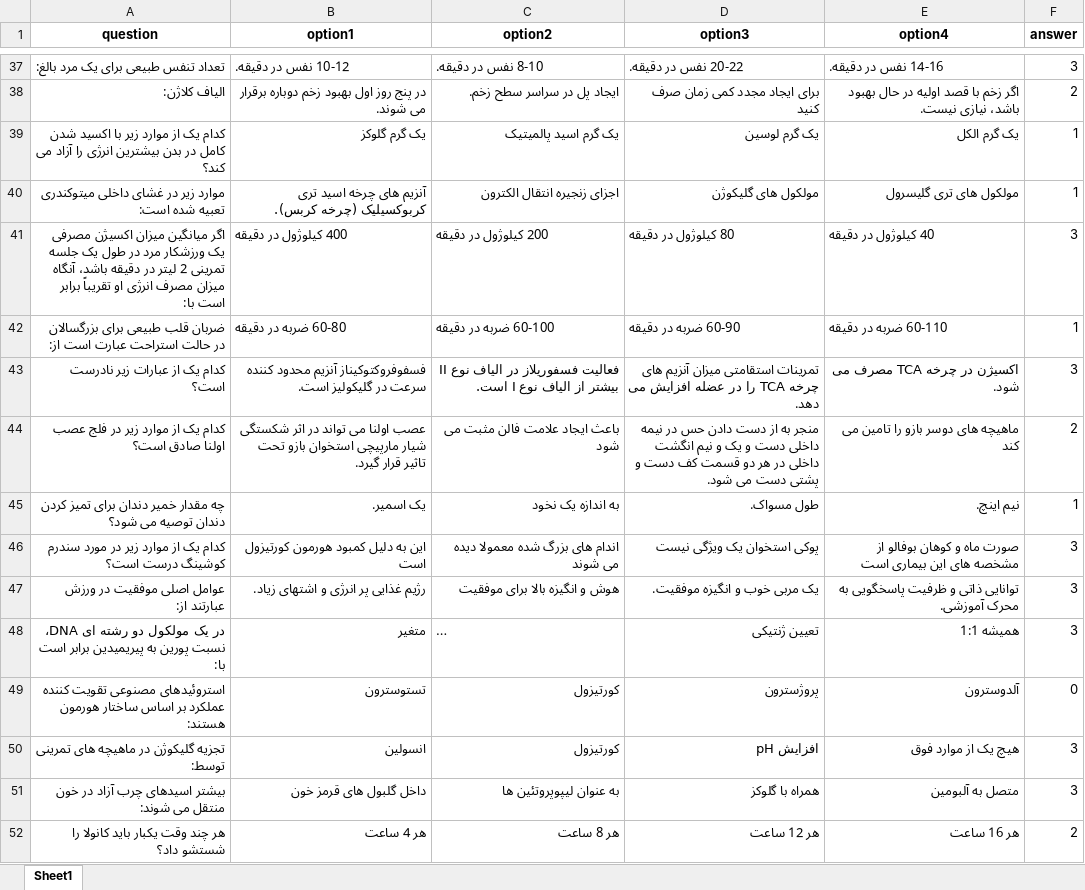
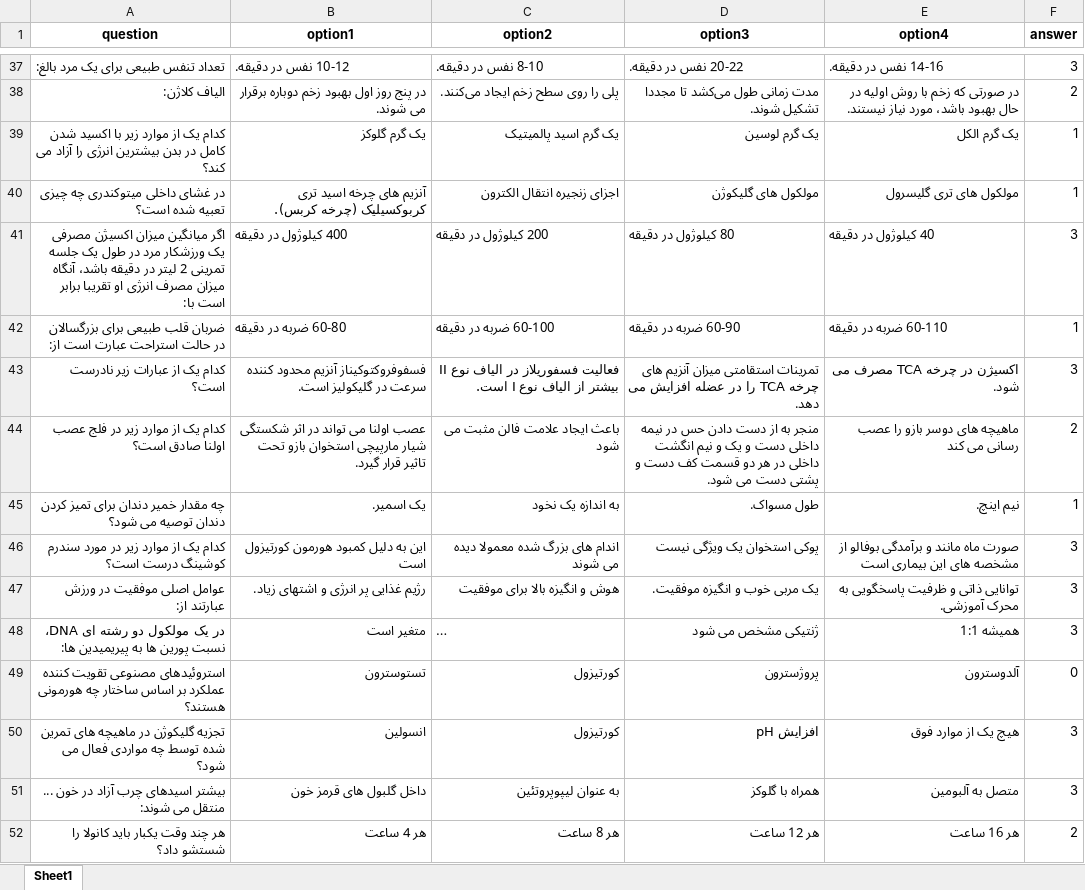
Before and after one commit to Mehrdadghassabi/Gaokerena-V, an Excel workbook: Dataset/MMLU_fa/mmlu-clinical_knowledge_fa.xlsx, sheet Sheet1, drawn as a sheet; only a part is shown, gaps mark what is left out; long unchanged cells end in …; values as stored, in another font and other column widths than the file's, no borders; the diff covers the shown part only; the diff names each change by its address in the sheet, - before the commit and + after, or states it on an @@ line.

```diff
--- a/Dataset/MMLU_fa/mmlu-clinical_knowledge_fa.xlsx (sheet Sheet1)
+++ b/Dataset/MMLU_fa/mmlu-clinical_knowledge_fa.xlsx (sheet Sheet1)
-C38 (option2): ایجاد پل در سراسر سطح زخم.
+C38 (option2): پلی را روی سطح زخم ایجاد می‌کنند.
-D38 (option3): برای ایجاد مجدد کمی زمان صرف کنید
+D38 (option3): مدت زمانی طول می‌کشد تا مجددا تشکیل شوند.
-E38 (option4): اگر زخم با قصد اولیه در حال بهبود باشد، نیازی نیست.
+E38 (option4): در صورتی که زخم با روش اولیه در حال بهبود باشد، مورد نیاز نیستند.
-A40 (question): موارد زیر در غشای داخلی میتوکندری تعبیه شده است:
+A40 (question): در غشای داخلی میتوکندری چه چیزی تعبیه شده است؟
-A41 (question): …انرژی او تقریباً برابر است…
+A41 (question): …انرژی او تقریبا برابر است…
-E44 (option4): ماهیچه های دوسر بازو را تامین می کند
+E44 (option4): ماهیچه های دوسر بازو را عصب رسانی می کند
-E46 (option4): صورت ماه و کوهان بوفالو از…
+E46 (option4): صورت ماه مانند و برآمدگی بوفالو از…
-A48 (question): …نسبت پورین به پیریمیدین برابر است با:
+A48 (question): …نسبت پورین ها به پیریمیدین ها:
-B48 (option1): متغیر
+B48 (option1): متغیر است
-D48 (option3): تعیین ژنتیکی
+D48 (option3): ژنتیکی مشخص می شود
-A49 (question): …اساس ساختار هورمون هستند:
+A49 (question): …اساس ساختار چه هورمونی هستند؟
-A50 (question): …ماهیچه های تمرینی توسط:
+A50 (question): …ماهیچه های تمرین شده توسط چه مواردی فعال می شود؟
-A51 (question): …در خون منتقل می…
+A51 (question): …در خون ... منتقل می…
-C51 (option2): به عنوان لیپوپروتئین ها
+C51 (option2): به عنوان لیپوپروتئین
```
Also changed, not shown: 2 added rows, 2 removed rows and 261 edited cells elsewhere in this sheet.
